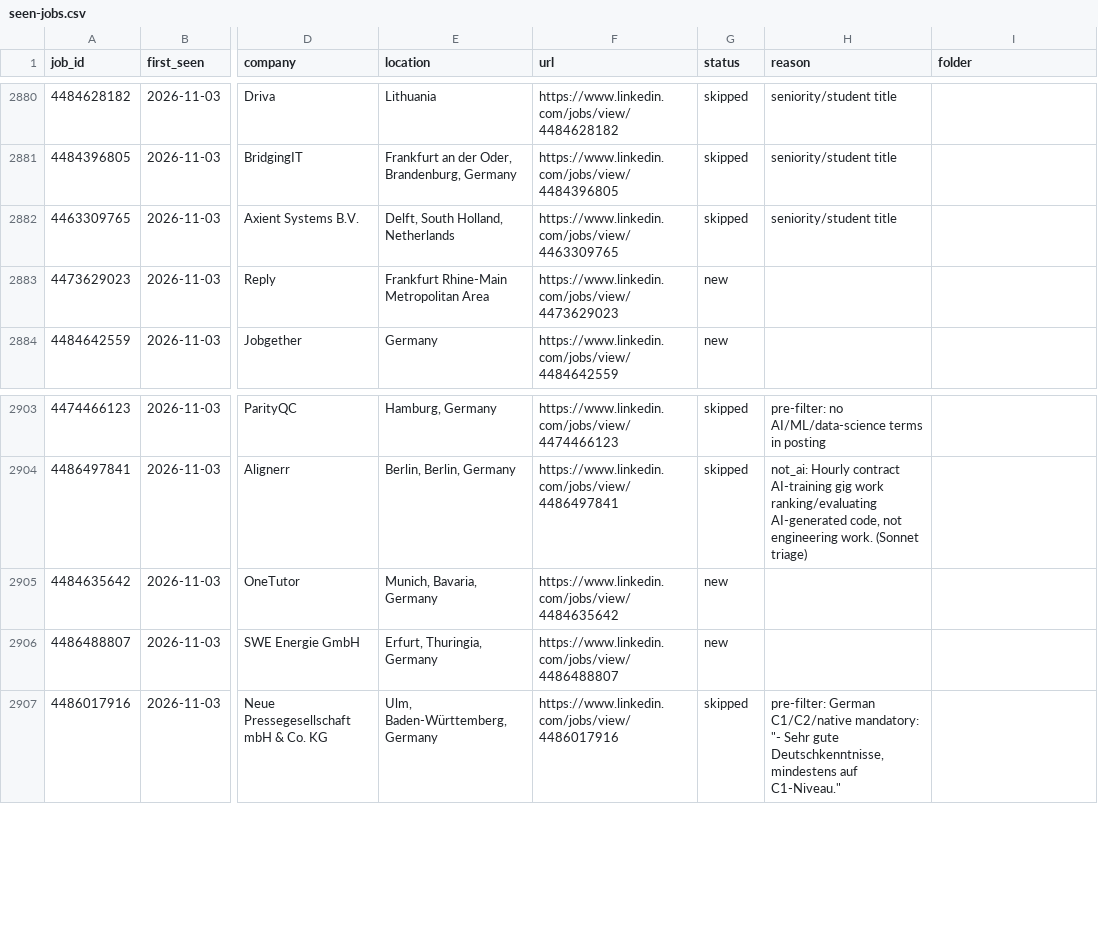
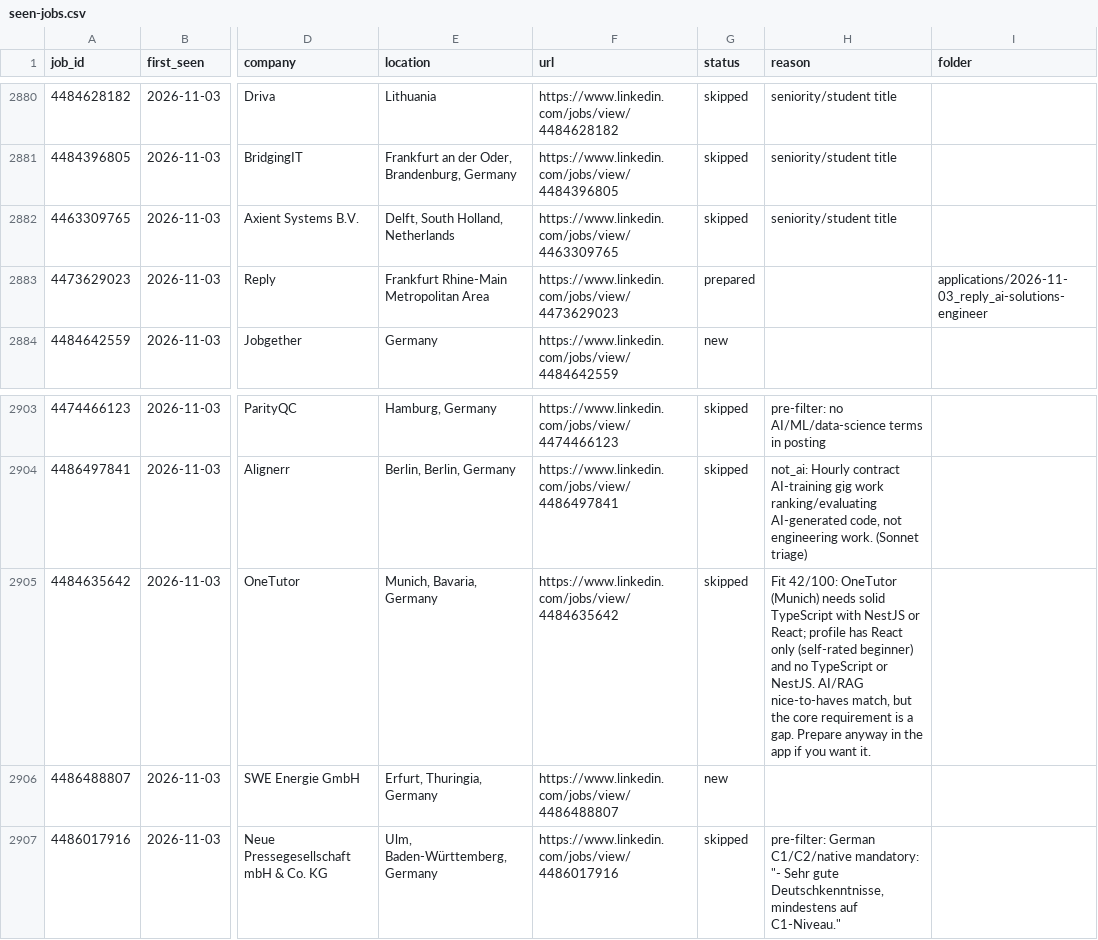
Before and after one commit to bhairapuchanduprasad/job-applications-app, a CSV file: data/scout/seen-jobs.csv, drawn as a sheet; only a part is shown, gaps mark what is left out; the diff names each change by its address in the sheet, - before the commit and + after, or states it on an @@ line.

Commit message:
update 2026-11-03 13:30

```diff
--- a/data/scout/seen-jobs.csv
+++ b/data/scout/seen-jobs.csv
-G2883 (status): new
+G2883 (status): prepared
-I2883 (folder): (empty)
+I2883 (folder): applications/2026-11-03_reply_ai-solutions-engineer
-G2905 (status): new
+G2905 (status): skipped
-H2905 (reason): (empty)
+H2905 (reason): Fit 42/100: OneTutor (Munich) needs solid TypeScript with NestJS or React; profile has React only (self-rated beginner) and no TypeScript or NestJS. AI/RAG nice-to-haves match, but the core requirement is a gap. Prepare anyway in the app if you want it.
```
